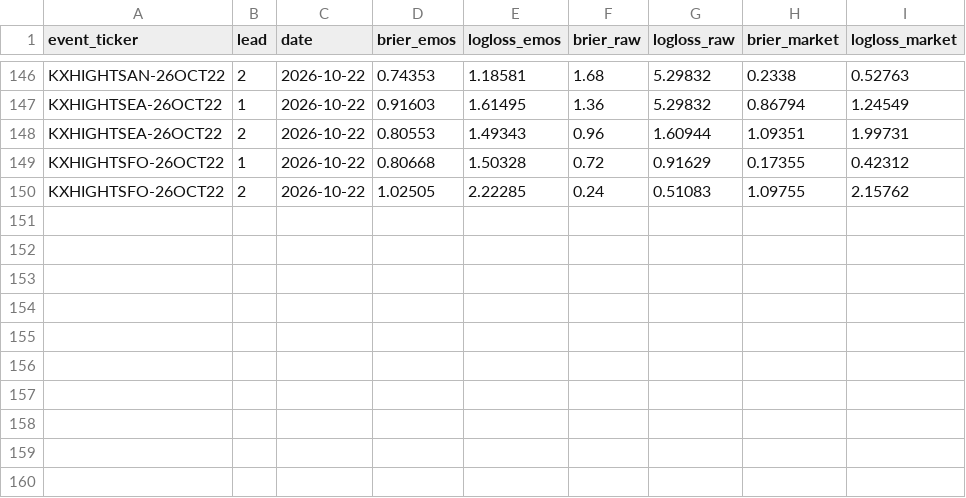
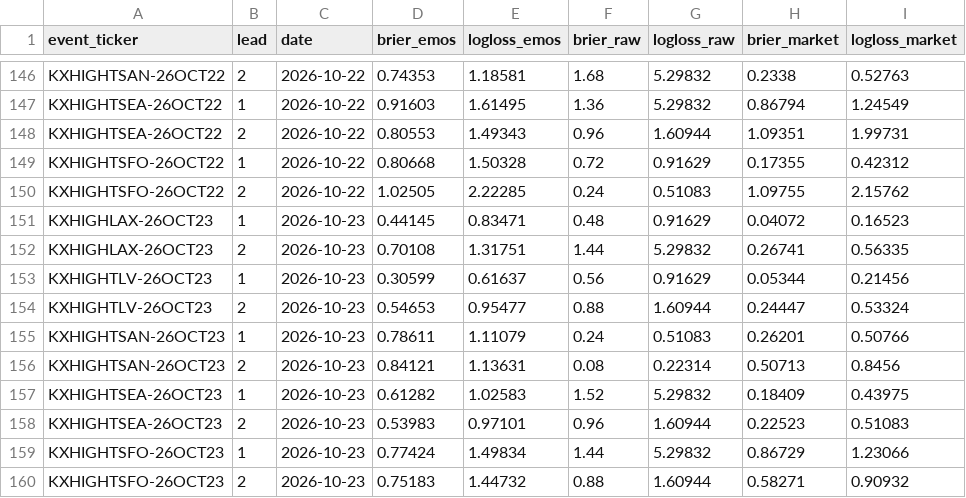
Before and after one commit to ethanliii/kalshi-weather-edge, a CSV file: live/forward_scores.csv, drawn as a sheet; only a part is shown, gaps mark what is left out; the diff names each change by its address in the sheet, - before the commit and + after, or states it on an @@ line.

```diff
--- a/live/forward_scores.csv
+++ b/live/forward_scores.csv
+row 151: KXHIGHLAX-26OCT23 | 1 | 2026-10-23 | 0.44145 | 0.83471 | 0.48 | 0.91629 | 0.04072 | 0.16523
+row 152: KXHIGHLAX-26OCT23 | 2 | 2026-10-23 | 0.70108 | 1.31751 | 1.44 | 5.29832 | 0.26741 | 0.56335
+row 153: KXHIGHTLV-26OCT23 | 1 | 2026-10-23 | 0.30599 | 0.61637 | 0.56 | 0.91629 | 0.05344 | 0.21456
+row 154: KXHIGHTLV-26OCT23 | 2 | 2026-10-23 | 0.54653 | 0.95477 | 0.88 | 1.60944 | 0.24447 | 0.53324
+row 155: KXHIGHTSAN-26OCT23 | 1 | 2026-10-23 | 0.78611 | 1.11079 | 0.24 | 0.51083 | 0.26201 | 0.50766
+row 156: KXHIGHTSAN-26OCT23 | 2 | 2026-10-23 | 0.84121 | 1.13631 | 0.08 | 0.22314 | 0.50713 | 0.8456
+row 157: KXHIGHTSEA-26OCT23 | 1 | 2026-10-23 | 0.61282 | 1.02583 | 1.52 | 5.29832 | 0.18409 | 0.43975
+row 158: KXHIGHTSEA-26OCT23 | 2 | 2026-10-23 | 0.53983 | 0.97101 | 0.96 | 1.60944 | 0.22523 | 0.51083
+row 159: KXHIGHTSFO-26OCT23 | 1 | 2026-10-23 | 0.77424 | 1.49834 | 1.44 | 5.29832 | 0.86729 | 1.23066
+row 160: KXHIGHTSFO-26OCT23 | 2 | 2026-10-23 | 0.75183 | 1.44732 | 0.88 | 1.60944 | 0.58271 | 0.90932
```
Also changed, not shown: 2 other files.
